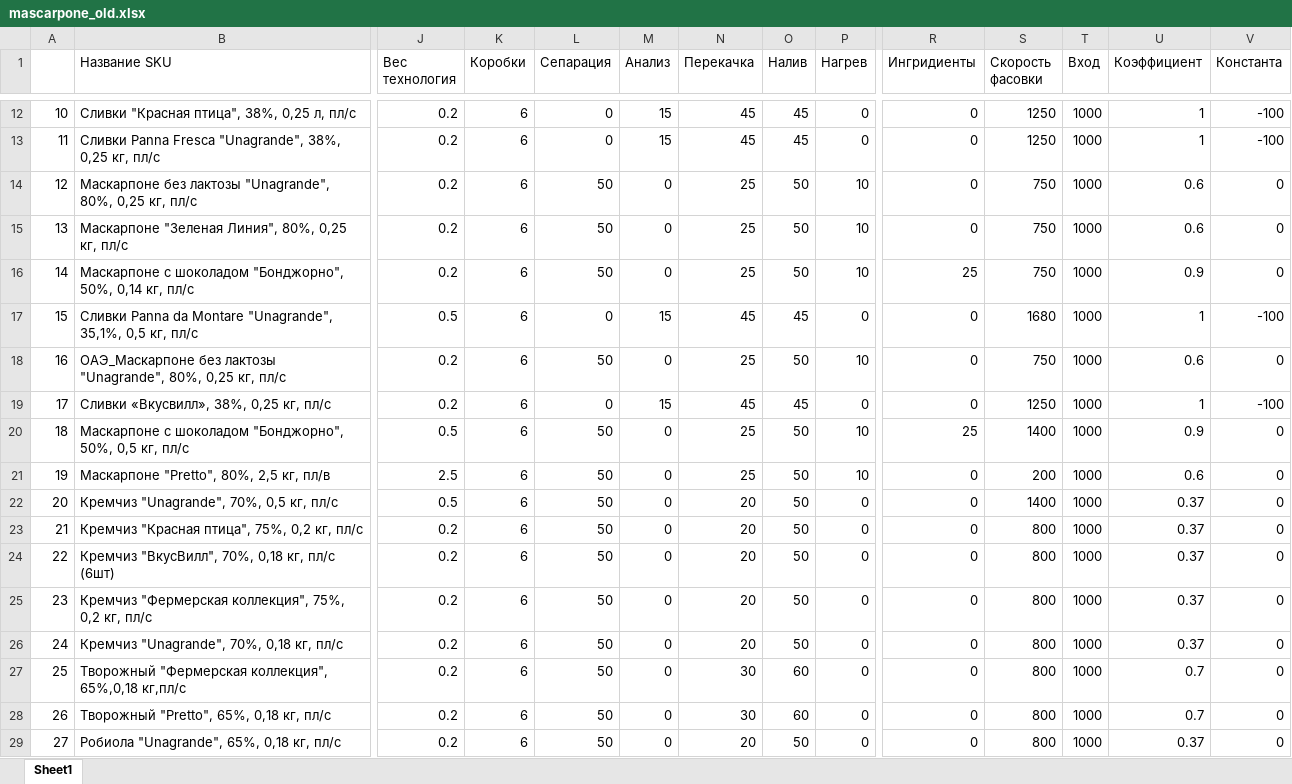
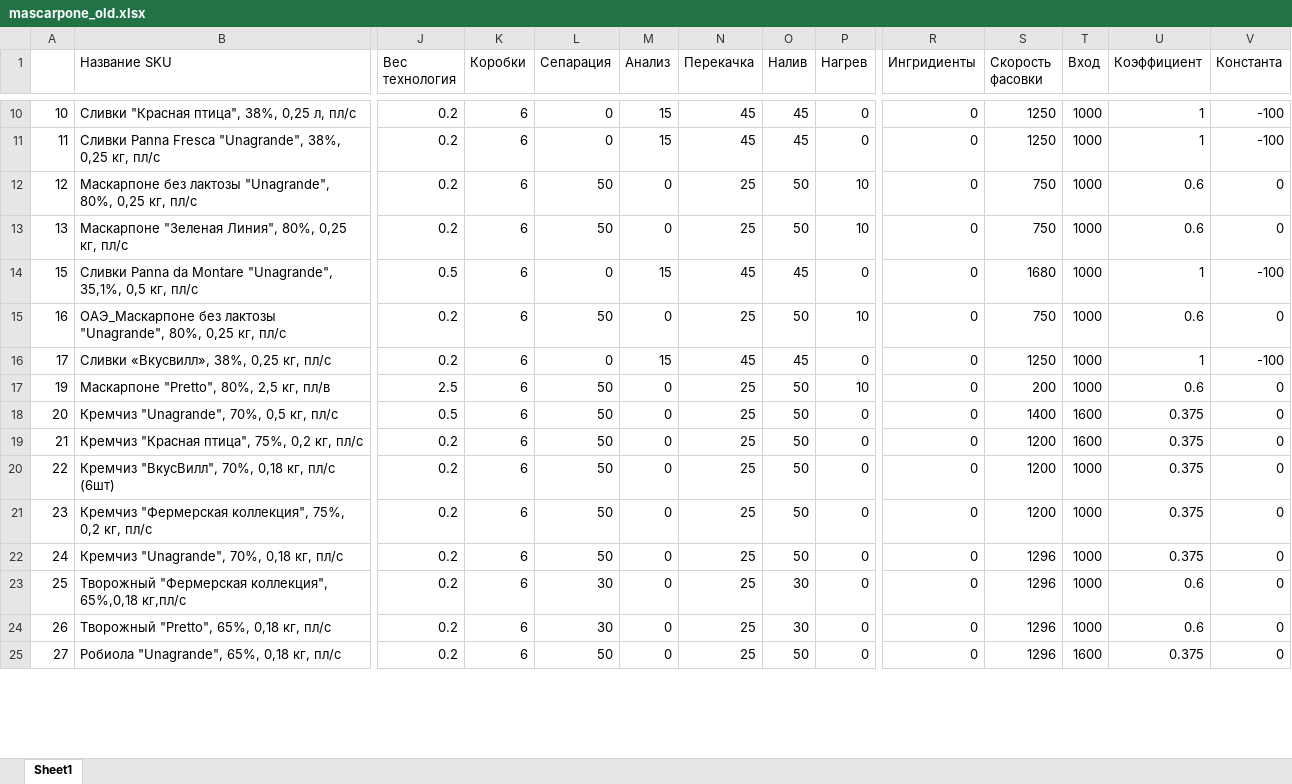
Before and after one commit to nkrokhmal/umalat, an Excel workbook: app/data/static/params/mascarpone_old.xlsx, sheet Sheet1, drawn as a sheet; only a part is shown, gaps mark what is left out; values as stored, in another font and other column widths than the file's, no cell formats; removed rows and columns are numbered as before the commit, all else as after; rows hold the shown columns only; the diff covers the shown part only; the diff names each change by its address in the sheet, - before the commit and + after, or states it on an @@ line.

```diff
--- a/app/data/static/params/mascarpone_old.xlsx (sheet Sheet1)
+++ b/app/data/static/params/mascarpone_old.xlsx (sheet Sheet1)
-row 16: 14 | Маскарпоне с шоколадом "Бонджорно", 50%, 0,14 кг, пл/с | 0.2 | 6 | 50 | 0 | 25 | 50 | 10 | 25 | 750 | 1000 | 0.9 | 0
-row 20: 18 | Маскарпоне с шоколадом "Бонджорно", 50%, 0,5 кг, пл/с | 0.5 | 6 | 50 | 0 | 25 | 50 | 10 | 25 | 1400 | 1000 | 0.9 | 0
-N18:N22 (Перекачка): 20
+N18:N22 (Перекачка): 25
-T18:T19 (Вход): 1000
+T18:T19 (Вход): 1600
-U18:U22 (Коэффициент): 0.37
+U18:U22 (Коэффициент): 0.375
-S19:S21 (Скорость фасовки): 800
+S19:S21 (Скорость фасовки): 1200
-S22:S25 (Скорость фасовки): 800
+S22:S25 (Скорость фасовки): 1296
-L23:L24 (Сепарация): 50
+L23:L24 (Сепарация): 30
-N23:N24 (Перекачка): 30
+N23:N24 (Перекачка): 25
-O23:O24 (Налив): 60
+O23:O24 (Налив): 30
-U23:U24 (Коэффициент): 0.7
+U23:U24 (Коэффициент): 0.6
-N25 (Перекачка): 20
+N25 (Перекачка): 25
-T25 (Вход): 1000
+T25 (Вход): 1600
-U25 (Коэффициент): 0.37
+U25 (Коэффициент): 0.375
```
Also changed, not shown: 2 removed rows and 153 edited cells elsewhere in this sheet, cell formats, app/data/static/params/mascarpone.xlsx, 6 other files.
